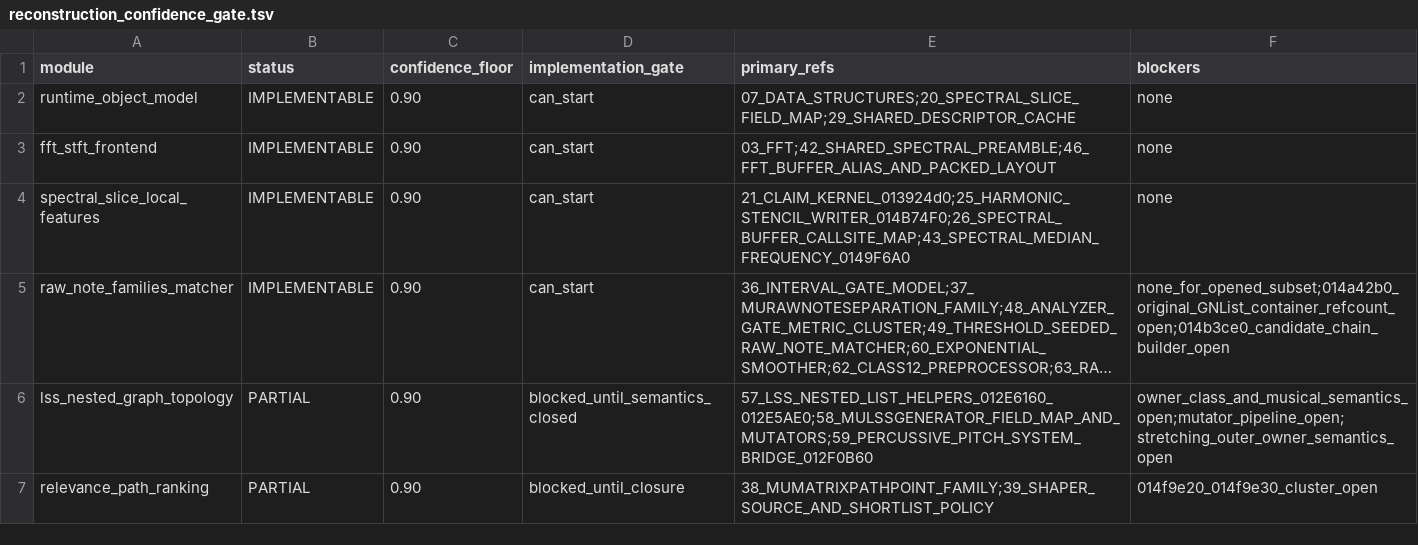
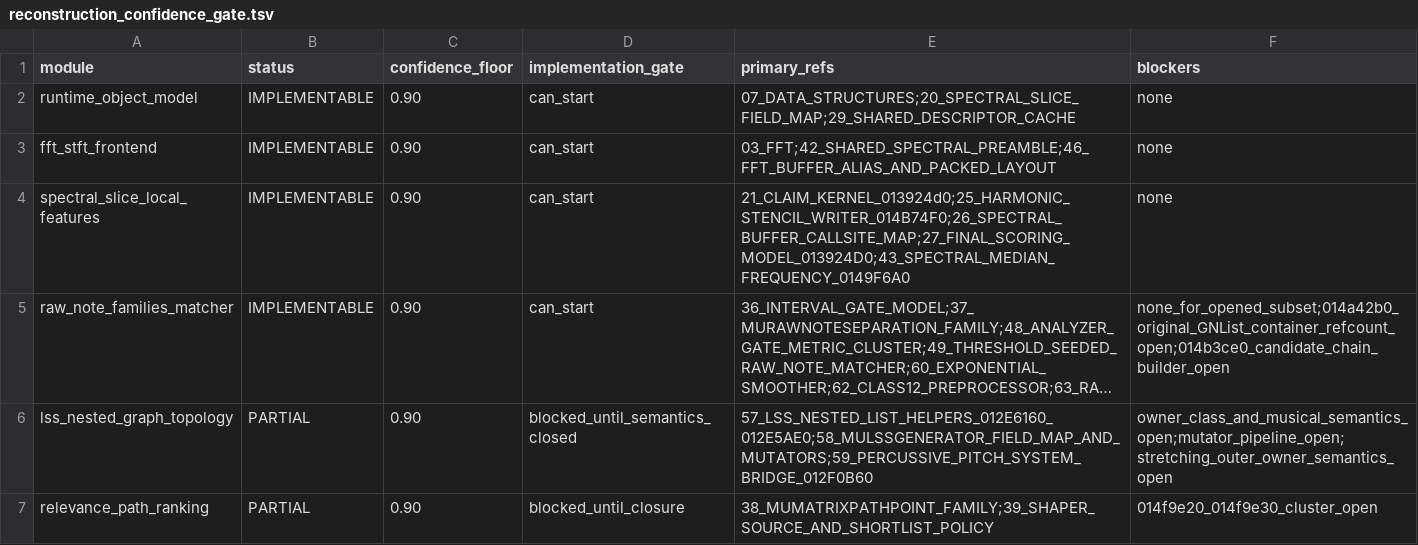
Before and after one commit to MichaelxBelmonte/progettoreverse, a TSV file: data/reconstruction_confidence_gate.tsv, drawn as a sheet; only a part is shown; long unchanged cells end in …; the diff names each change by its address in the sheet, - before the commit and + after, or states it on an @@ line.

```diff
--- a/data/reconstruction_confidence_gate.tsv
+++ b/data/reconstruction_confidence_gate.tsv
-E4 (primary_refs): 21_CLAIM_KERNEL_013924d0;25_HARMONIC_STENCIL_WRITER_014B74F0;26_SPECTRAL_BUFFER_CALLSITE_MAP;43_SPECTRAL_MEDIAN_FREQUENCY_0149F6A0
+E4 (primary_refs): 21_CLAIM_KERNEL_013924d0;25_HARMONIC_STENCIL_WRITER_014B74F0;26_SPECTRAL_BUFFER_CALLSITE_MAP;27_FINAL_SCORING_MODEL_013924D0;43_SPECTRAL_MEDIAN_FREQUENCY_0149F6A0
```
Also changed, not shown: data/final_scoring_model_013924d0.tsv, 6 other files.
